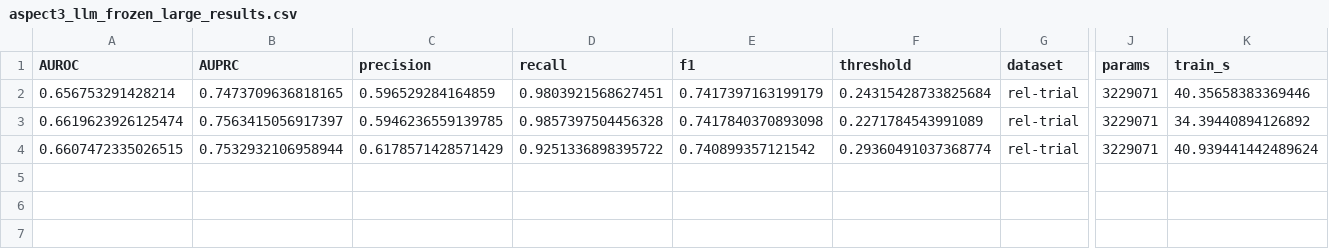
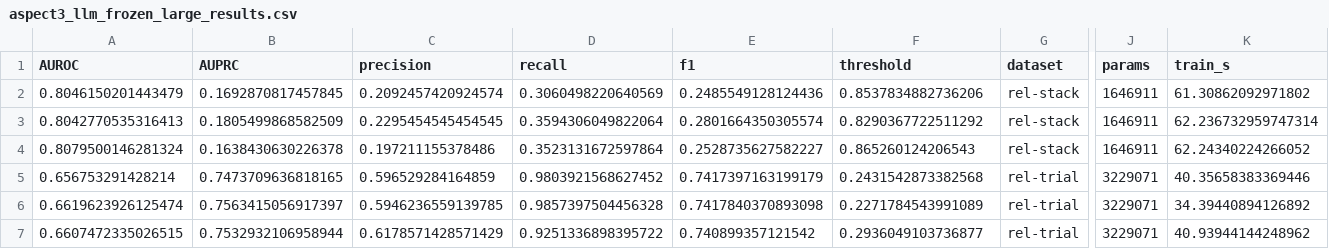
Before and after one commit to abodii2k1/structed_ML, a CSV file: hw3/artifacts/aspect3_llm_frozen_large_results.csv, drawn as a sheet; only a part is shown, gaps mark what is left out; addresses are those after the commit; rows hold the shown columns only; the diff names each change by its address in the sheet, - before the commit and + after, or states it on an @@ line.

```diff
--- a/hw3/artifacts/aspect3_llm_frozen_large_results.csv
+++ b/hw3/artifacts/aspect3_llm_frozen_large_results.csv
+row 2: 0.8046150201443479 | 0.1692870817457845 | 0.2092457420924574 | 0.3060498220640569 | 0.2485549128124436 | 0.8537834882736206 | rel-stack | 1646911 | 61.30862092971802
+row 3: 0.8042770535316413 | 0.1805499868582509 | 0.2295454545454545 | 0.3594306049822064 | 0.2801664350305574 | 0.8290367722511292 | rel-stack | 1646911 | 62.236732959747314
+row 4: 0.8079500146281324 | 0.1638430630226378 | 0.197211155378486 | 0.3523131672597864 | 0.2528735627582227 | 0.865260124206543 | rel-stack | 1646911 | 62.24340224266052
-D5 (recall): 0.9803921568627451
+D5 (recall): 0.9803921568627452
-F5 (threshold): 0.24315428733825684
+F5 (threshold): 0.2431542873382568
-F7 (threshold): 0.29360491037368774
+F7 (threshold): 0.2936049103736877
-K7 (train_s): 40.939441442489624
+K7 (train_s): 40.93944144248962
```
Also changed, not shown: hw3/artifacts/aspect3_llm_frozen_large_loss_curves.csv, hw3/artifacts/aspect3_partial_finetune_results.csv, 4 other files.
